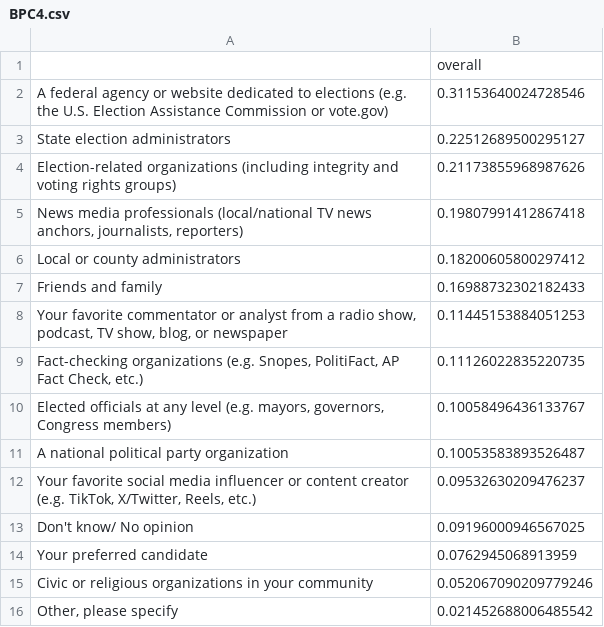
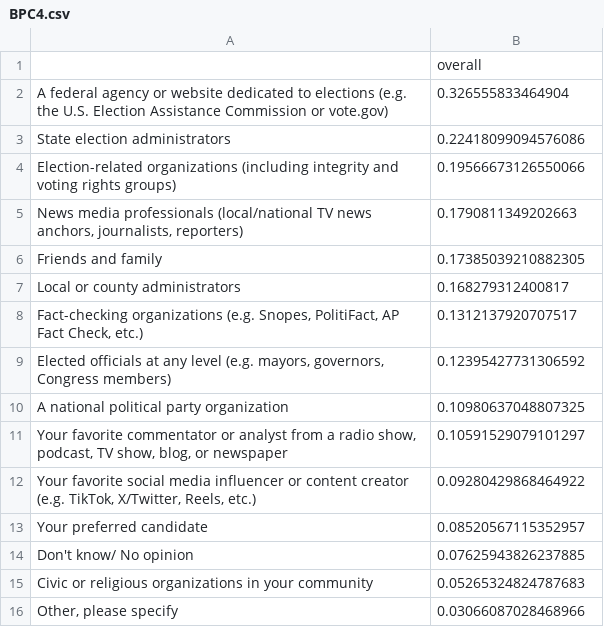
Before and after one commit to Bipartisan-Policy-Center/bpc-election-information-surveys, a CSV file: 2024/processed/BPC4.csv, drawn as a sheet.

Commit message:
new data

```diff
--- a/2024/processed/BPC4.csv
+++ b/2024/processed/BPC4.csv
@@ -1,16 +1,16 @@
 ,overall
-A federal agency or website dedicated to elections (e.g. the U.S. Election Assistance Commission or vote.gov),0.31153640024728546
-State election administrators,0.22512689500295127
-Election-related organizations (including integrity and voting rights groups),0.21173855968987626
-"News media professionals (local/national TV news anchors, journalists, reporters)",0.19807991412867418
-Local or county administrators,0.18200605800297412
-Friends and family,0.16988732302182433
-"Your favorite commentator or analyst from a radio show, podcast, TV show, blog, or newspaper",0.11445153884051253
-"Fact-checking organizations (e.g. Snopes, PolitiFact, AP Fact Check, etc.)",0.11126022835220735
-"Elected officials at any level (e.g. mayors, governors, Congress members)",0.10058496436133767
-A national political party organization,0.10053583893526487
-"Your favorite social media influencer or content creator (e.g. TikTok, X/Twitter, Reels, etc.)",0.09532630209476237
-Don't know/ No opinion,0.09196000946567025
-Your preferred candidate,0.0762945068913959
-Civic or religious organizations in your community,0.052067090209779246
-"Other, please specify",0.021452688006485542
+A federal agency or website dedicated to elections (e.g. the U.S. Election Assistance Commission or vote.gov),0.326555833464904
+State election administrators,0.22418099094576086
+Election-related organizations (including integrity and voting rights groups),0.19566673126550066
+"News media professionals (local/national TV news anchors, journalists, reporters)",0.1790811349202663
+Friends and family,0.17385039210882305
+Local or county administrators,0.168279312400817
+"Fact-checking organizations (e.g. Snopes, PolitiFact, AP Fact Check, etc.)",0.1312137920707517
+"Elected officials at any level (e.g. mayors, governors, Congress members)",0.12395427731306592
+A national political party organization,0.10980637048807325
+"Your favorite commentator or analyst from a radio show, podcast, TV show, blog, or newspaper",0.10591529079101297
+"Your favorite social media influencer or content creator (e.g. TikTok, X/Twitter, Reels, etc.)",0.09280429868464922
+Your preferred candidate,0.08520567115352957
+Don't know/ No opinion,0.07625943826237885
+Civic or religious organizations in your community,0.05265324824787683
+"Other, please specify",0.03066087028468966
```
Also changed, not shown: 2024/processed/BPC14.csv, 2024/processed/BPC15.csv, 36 other files.
